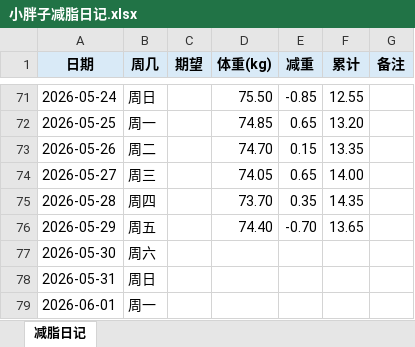
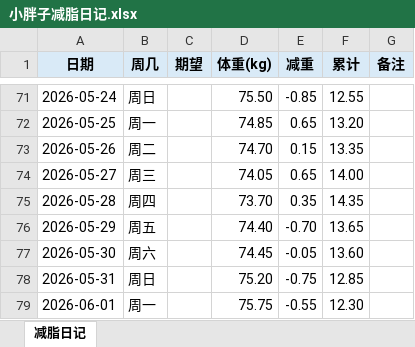
Before and after one commit to Benxiaohai001/collection, an Excel workbook: 08-life/小胖子减脂日记.xlsx, sheet 减脂日记, drawn as a sheet; only a part is shown, gaps mark what is left out; values as stored, in another font and other column widths than the file's, no borders; the diff names each change by its address in the sheet, - before the commit and + after, or states it on an @@ line.

```diff
--- a/08-life/小胖子减脂日记.xlsx (sheet 减脂日记)
+++ b/08-life/小胖子减脂日记.xlsx (sheet 减脂日记)
-D77 (体重(kg)): (empty)
+D77 (体重(kg)): 74.45
-E77 (减重): (empty)
+E77 (减重): -0.05
-F77 (累计): (empty)
+F77 (累计): 13.60
-D78 (体重(kg)): (empty)
+D78 (体重(kg)): 75.20
-E78 (减重): (empty)
+E78 (减重): -0.75
-F78 (累计): (empty)
+F78 (累计): 12.85
-D79 (体重(kg)): (empty)
+D79 (体重(kg)): 75.75
-E79 (减重): (empty)
+E79 (减重): -0.55
-F79 (累计): (empty)
+F79 (累计): 12.30
```
Also changed, not shown: 1 other file.
